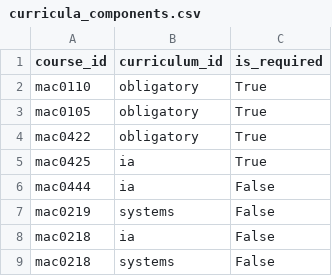
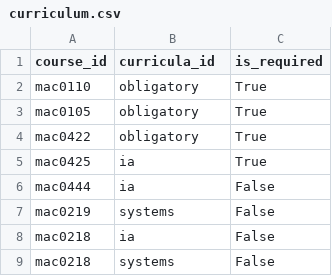
Before and after one commit to DanielCardeal/scheduly, a CSV file: src/config/inputs/curriculum.csv (was src/config/inputs/curricula_components.csv), drawn as a sheet.

```diff
--- a/src/config/inputs/curricula_components.csv
+++ b/src/config/inputs/curriculum.csv
@@ -1,2 +1,2 @@
-course_id,curriculum_id,is_required
+course_id,curricula_id,is_required
 mac0110,obligatory,True
```
Also changed, not shown: src/config/inputs/courses.csv, 29 other files.
